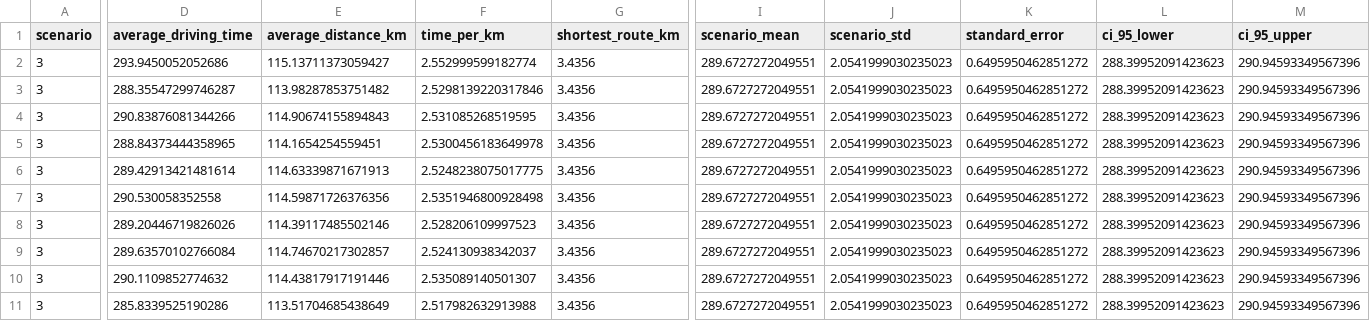
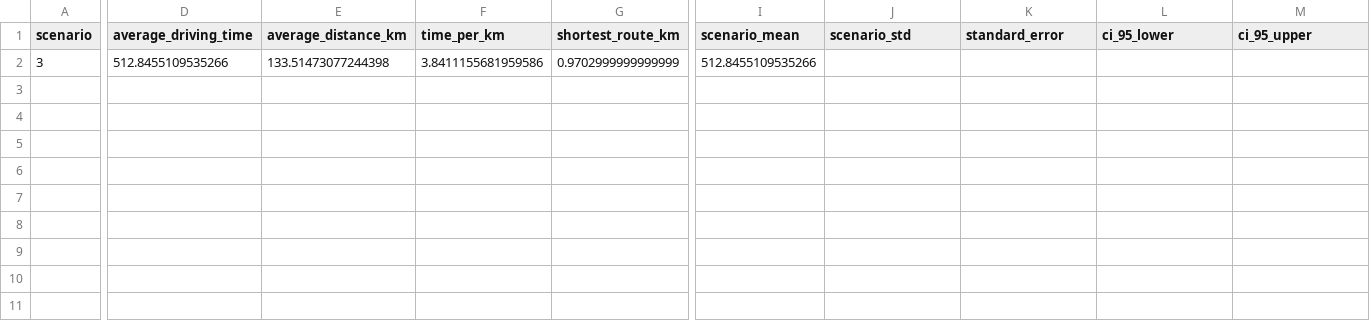
Before and after one commit to lukavicius/advsim, a CSV file: lab 3/EPA133a-G10-A3/model/experiment/scenario3_A3.csv, drawn as a sheet; only a part is shown, gaps mark what is left out; rows hold the shown columns only; the diff names each change by its address in the sheet, - before the commit and + after, or states it on an @@ line.

```diff
--- a/lab 3/EPA133a-G10-A3/model/experiment/scenario3_A3.csv
+++ b/lab 3/EPA133a-G10-A3/model/experiment/scenario3_A3.csv
-D2 (average_driving_time): 293.9450052052686
+D2 (average_driving_time): 512.8455109535266
-E2 (average_distance_km): 115.13711373059427
+E2 (average_distance_km): 133.51473077244398
-F2 (time_per_km): 2.552999599182774
+F2 (time_per_km): 3.8411155681959586
-G2 (shortest_route_km): 3.4356
+G2 (shortest_route_km): 0.9702999999999999
-I2 (scenario_mean): 289.6727272049551
+I2 (scenario_mean): 512.8455109535266
-J2 (scenario_std): 2.0541999030235023
+J2 (scenario_std): (empty)
-K2 (standard_error): 0.6495950462851272
+K2 (standard_error): (empty)
-L2 (ci_95_lower): 288.39952091423623
+L2 (ci_95_lower): (empty)
-M2 (ci_95_upper): 290.94593349567396
+M2 (ci_95_upper): (empty)
-row 3: 3 | 288.35547299746287 | 113.98287853751482 | 2.5298139220317846 | 3.4356 | 289.6727272049551 | 2.0541999030235023 | 0.6495950462851272 | 288.39952091423623 | 290.94593349567396
-row 4: 3 | 290.83876081344266 | 114.90674155894843 | 2.531085268519595 | 3.4356 | 289.6727272049551 | 2.0541999030235023 | 0.6495950462851272 | 288.39952091423623 | 290.94593349567396
-row 5: 3 | 288.84373444358965 | 114.1654254559451 | 2.5300456183649978 | 3.4356 | 289.6727272049551 | 2.0541999030235023 | 0.6495950462851272 | 288.39952091423623 | 290.94593349567396
-row 6: 3 | 289.42913421481614 | 114.63339871671913 | 2.5248238075017775 | 3.4356 | 289.6727272049551 | 2.0541999030235023 | 0.6495950462851272 | 288.39952091423623 | 290.94593349567396
-row 7: 3 | 290.530058352558 | 114.59871726376356 | 2.5351946800928498 | 3.4356 | 289.6727272049551 | 2.0541999030235023 | 0.6495950462851272 | 288.39952091423623 | 290.94593349567396
-row 8: 3 | 289.20446719826026 | 114.39117485502146 | 2.528206109997523 | 3.4356 | 289.6727272049551 | 2.0541999030235023 | 0.6495950462851272 | 288.39952091423623 | 290.94593349567396
-row 9: 3 | 289.63570102766084 | 114.74670217302857 | 2.524130938342037 | 3.4356 | 289.6727272049551 | 2.0541999030235023 | 0.6495950462851272 | 288.39952091423623 | 290.94593349567396
-row 10: 3 | 290.1109852774632 | 114.43817917191446 | 2.535089140501307 | 3.4356 | 289.6727272049551 | 2.0541999030235023 | 0.6495950462851272 | 288.39952091423623 | 290.94593349567396
-row 11: 3 | 285.8339525190286 | 113.51704685438649 | 2.517982632913988 | 3.4356 | 289.6727272049551 | 2.0541999030235023 | 0.6495950462851272 | 288.39952091423623 | 290.94593349567396
```
Also changed, not shown: lab 3/EPA133a-G10-A3/model/experiment/scenario0_A3.csv, lab 3/EPA133a-G10-A3/model/experiment/scenario1_A3.csv, 8 other files.
